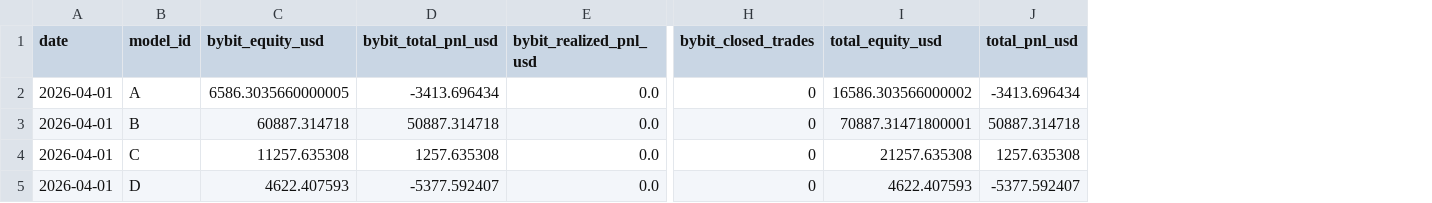
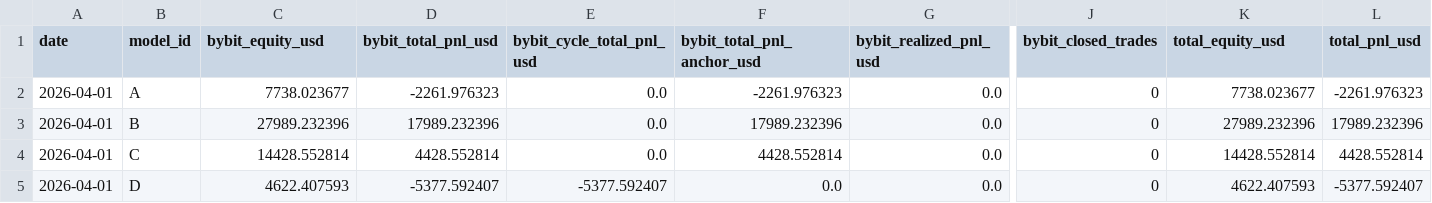
Before and after one commit to sheryloe/AutoTrading_ing....-, a CSV file: docs/data/daily_pnl/2026-04-01.csv, drawn as a sheet; only a part is shown, gaps mark what is left out; addresses are those after the commit; the diff names each change by its address in the sheet, - before the commit and + after, or states it on an @@ line.

```diff
--- a/docs/data/daily_pnl/2026-04-01.csv
+++ b/docs/data/daily_pnl/2026-04-01.csv
+column E (bybit_cycle_total_pnl_usd), rows 2-5: 0.0 | 0.0 | 0.0 | -5377.592407
+column F (bybit_total_pnl_anchor_usd), rows 2-5: -2261.976323 | 17989.232396 | 4428.552814 | 0.0
-C2 (bybit_equity_usd): 6586.3035660000005
+C2 (bybit_equity_usd): 7738.023677
-D2 (bybit_total_pnl_usd): -3413.696434
+D2 (bybit_total_pnl_usd): -2261.976323
-K2 (total_equity_usd): 16586.303566000002
+K2 (total_equity_usd): 7738.023677
-L2 (total_pnl_usd): -3413.696434
+L2 (total_pnl_usd): -2261.976323
-C3 (bybit_equity_usd): 60887.314718
+C3 (bybit_equity_usd): 27989.232396
-D3 (bybit_total_pnl_usd): 50887.314718
+D3 (bybit_total_pnl_usd): 17989.232396
-K3 (total_equity_usd): 70887.31471800001
+K3 (total_equity_usd): 27989.232396
-L3 (total_pnl_usd): 50887.314718
+L3 (total_pnl_usd): 17989.232396
-C4 (bybit_equity_usd): 11257.635308
+C4 (bybit_equity_usd): 14428.552814
-D4 (bybit_total_pnl_usd): 1257.635308
+D4 (bybit_total_pnl_usd): 4428.552814
-K4 (total_equity_usd): 21257.635308
+K4 (total_equity_usd): 14428.552814
-L4 (total_pnl_usd): 1257.635308
+L4 (total_pnl_usd): 4428.552814
```
Also changed, not shown: docs/data/daily_pnl/2026-03-28.csv, docs/data/daily_pnl/2026-03-29.csv, 41 other files.
